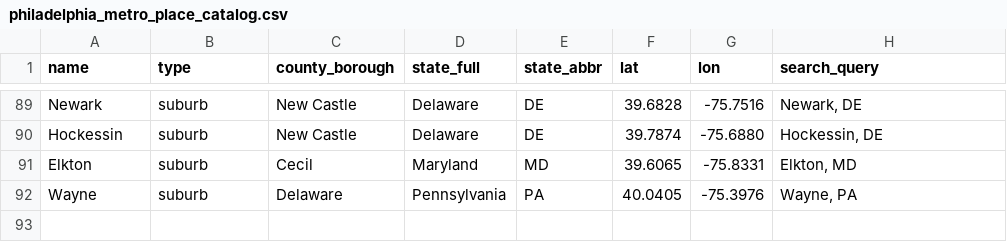
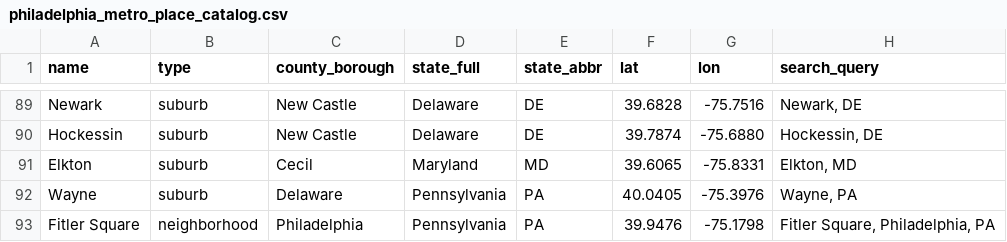
Before and after one commit to adamwrightstuff/home-fit, a CSV file: data/philadelphia_metro_place_catalog.csv, drawn as a sheet; only a part is shown, gaps mark what is left out.

```diff
--- a/data/philadelphia_metro_place_catalog.csv
+++ b/data/philadelphia_metro_place_catalog.csv
@@ -92 +92,2 @@ Elkton,suburb,Cecil,Maryland,MD,39.6065,-75.8331,"Elkton, MD"
 Wayne,suburb,Delaware,Pennsylvania,PA,40.0405,-75.3976,"Wayne, PA"
+Fitler Square,neighborhood,Philadelphia,Pennsylvania,PA,39.9476,-75.1798,"Fitler Square, Philadelphia, PA"
```
Also changed, not shown: 5 other files.
